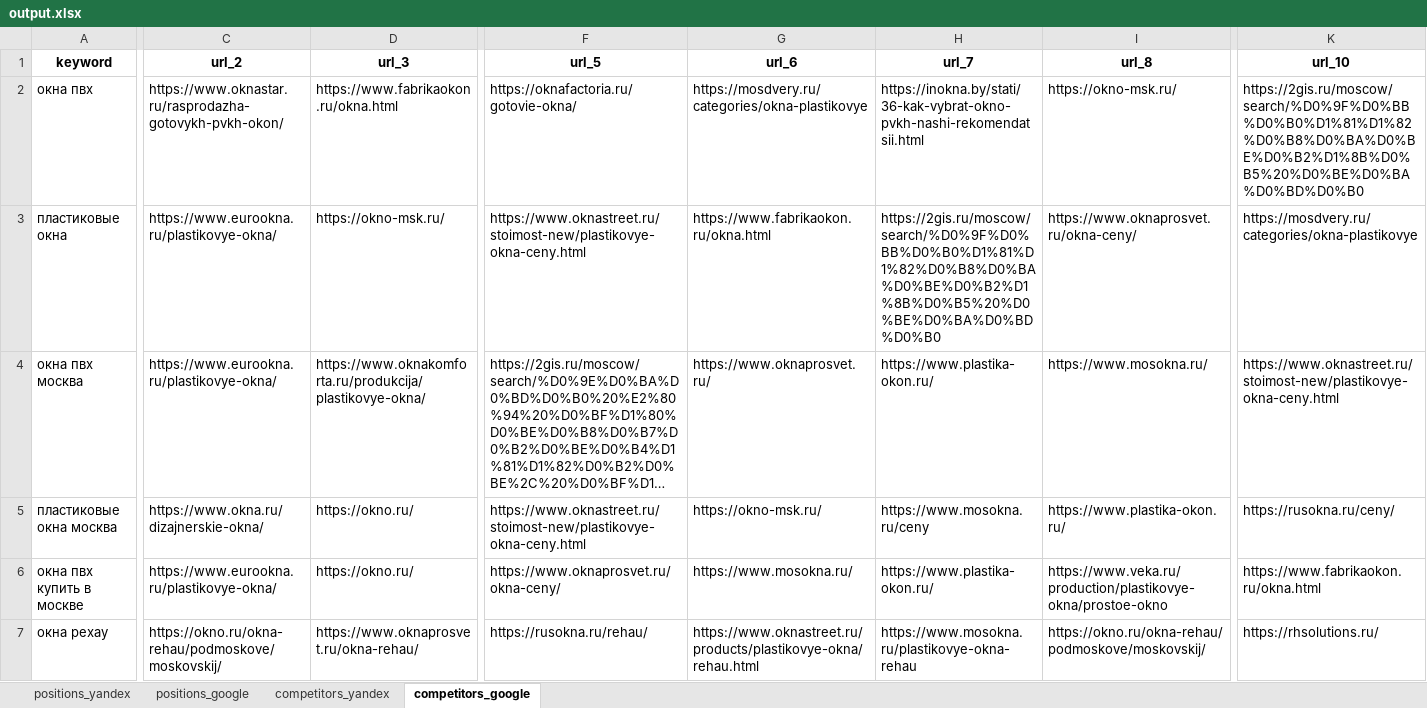
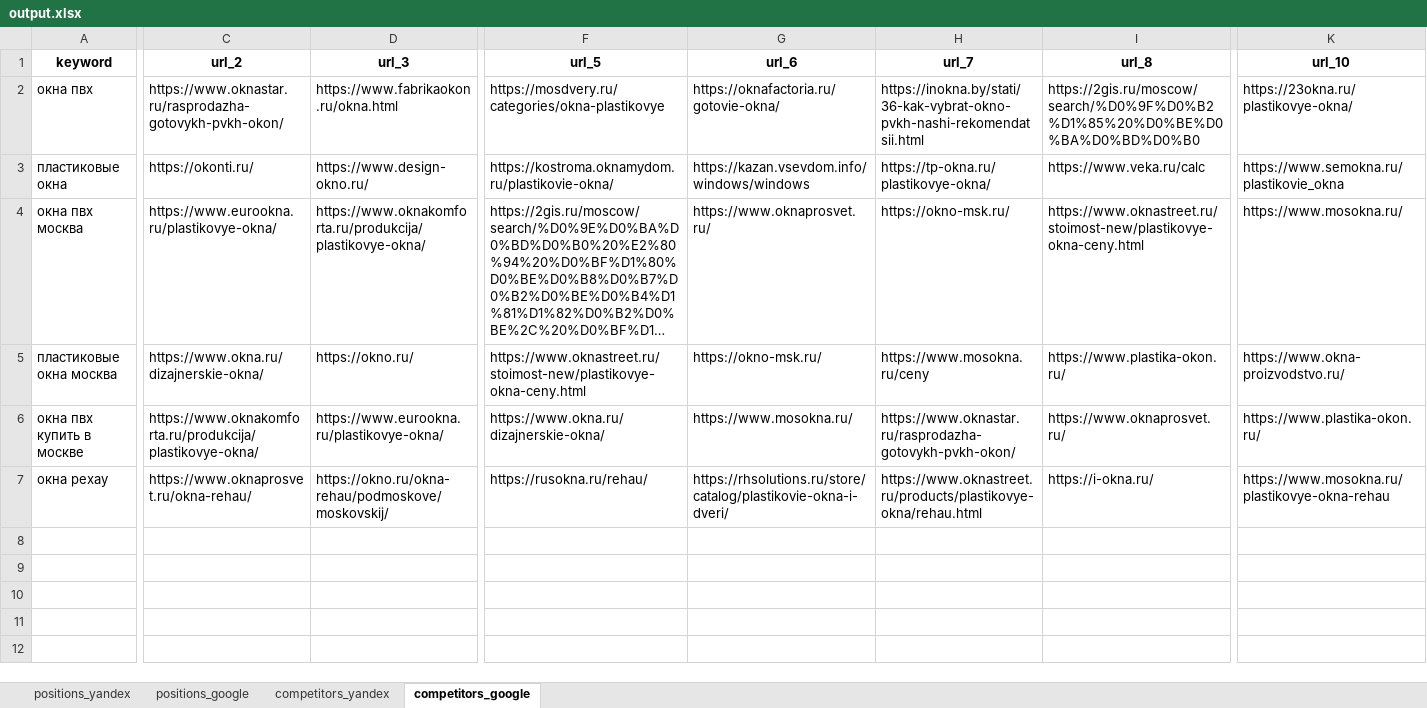
Before and after one commit to rasyllex/seo-projects, an Excel workbook: data/positions/output.xlsx, sheet competitors_google, drawn as a sheet; only a part is shown, gaps mark what is left out; long unchanged cells end in …; values as stored, in another font and other column widths than the file's, no borders; the diff covers the shown part only; the diff names each change by its address in the sheet, - before the commit and + after, or states it on an @@ line.

```diff
--- a/data/positions/output.xlsx (sheet competitors_google)
+++ b/data/positions/output.xlsx (sheet competitors_google)
-F2 (url_5): https://oknafactoria.ru/gotovie-okna/
+F2 (url_5): https://mosdvery.ru/categories/okna-plastikovye
-G2 (url_6): https://mosdvery.ru/categories/okna-plastikovye
+G2 (url_6): https://oknafactoria.ru/gotovie-okna/
-I2 (url_8): https://okno-msk.ru/
+I2 (url_8): https://2gis.ru/moscow/search/%D0%9F%D0%B2%D1%85%20%D0%BE%D0%BA%D0%BD%D0%B0
-K2 (url_10): https://2gis.ru/moscow/search/%D0%9F%D0%BB%D0%B0%D1%81%D1%82%D0%B8%D0%BA%D0%BE%D0%B2%D1%8B%D0%B5%20%D0%BE%D0%BA%D0%BD%D0%B0
+K2 (url_10): https://23okna.ru/plastikovye-okna/
-C3 (url_2): https://www.eurookna.ru/plastikovye-okna/
+C3 (url_2): https://okonti.ru/
-D3 (url_3): https://okno-msk.ru/
+D3 (url_3): https://www.design-okno.ru/
-F3 (url_5): https://www.oknastreet.ru/stoimost-new/plastikovye-okna-ceny.html
+F3 (url_5): https://kostroma.oknamydom.ru/plastikovie-okna/
-G3 (url_6): https://www.fabrikaokon.ru/okna.html
+G3 (url_6): https://kazan.vsevdom.info/windows/windows
-H3 (url_7): https://2gis.ru/moscow/search/%D0%9F%D0%BB%D0%B0%D1%81%D1%82%D0%B8%D0%BA%D0%BE%D0%B2%D1%8B%D0%B5%20%D0%BE%D0%BA%D0%BD%D0%B0
+H3 (url_7): https://tp-okna.ru/plastikovye-okna/
-I3 (url_8): https://www.oknaprosvet.ru/okna-ceny/
+I3 (url_8): https://www.veka.ru/calc
-K3 (url_10): https://mosdvery.ru/categories/okna-plastikovye
+K3 (url_10): https://www.semokna.ru/plastikovie_okna
-H4 (url_7): https://www.plastika-okon.ru/
+H4 (url_7): https://okno-msk.ru/
-I4 (url_8): https://www.mosokna.ru/
+I4 (url_8): https://www.oknastreet.ru/stoimost-new/plastikovye-okna-ceny.html
-K4 (url_10): https://www.oknastreet.ru/stoimost-new/plastikovye-okna-ceny.html
+K4 (url_10): https://www.mosokna.ru/
-K5 (url_10): https://rusokna.ru/ceny/
+K5 (url_10): https://www.okna-proizvodstvo.ru/
-C6 (url_2): https://www.eurookna.ru/plastikovye-okna/
+C6 (url_2): https://www.oknakomforta.ru/produkcija/plastikovye-okna/
-D6 (url_3): https://okno.ru/
+D6 (url_3): https://www.eurookna.ru/plastikovye-okna/
-F6 (url_5): https://www.oknaprosvet.ru/okna-ceny/
+F6 (url_5): https://www.okna.ru/dizajnerskie-okna/
-H6 (url_7): https://www.plastika-okon.ru/
+H6 (url_7): https://www.oknastar.ru/rasprodazha-gotovykh-pvkh-okon/
-I6 (url_8): https://www.veka.ru/production/plastikovye-okna/prostoe-okno
+I6 (url_8): https://www.oknaprosvet.ru/
-K6 (url_10): https://www.fabrikaokon.ru/okna.html
+K6 (url_10): https://www.plastika-okon.ru/
-C7 (url_2): https://okno.ru/okna-rehau/podmoskove/moskovskij/
+C7 (url_2): https://www.oknaprosvet.ru/okna-rehau/
-D7 (url_3): https://www.oknaprosvet.ru/okna-rehau/
+D7 (url_3): https://okno.ru/okna-rehau/podmoskove/moskovskij/
-G7 (url_6): https://www.oknastreet.ru/products/plastikovye-okna/rehau.html
+G7 (url_6): https://rhsolutions.ru/store/catalog/plastikovie-okna-i-dveri/
-H7 (url_7): https://www.mosokna.ru/plastikovye-okna-rehau
+H7 (url_7): https://www.oknastreet.ru/products/plastikovye-okna/rehau.html
-I7 (url_8): https://okno.ru/okna-rehau/podmoskove/moskovskij/
+I7 (url_8): https://i-okna.ru/
-K7 (url_10): https://rhsolutions.ru/
+K7 (url_10): https://www.mosokna.ru/plastikovye-okna-rehau
```
Also changed, not shown: 7 edited cells elsewhere in this sheet, sheet competitors_yandex, sheet positions_yandex, sheet positions_google, 42 other files.
